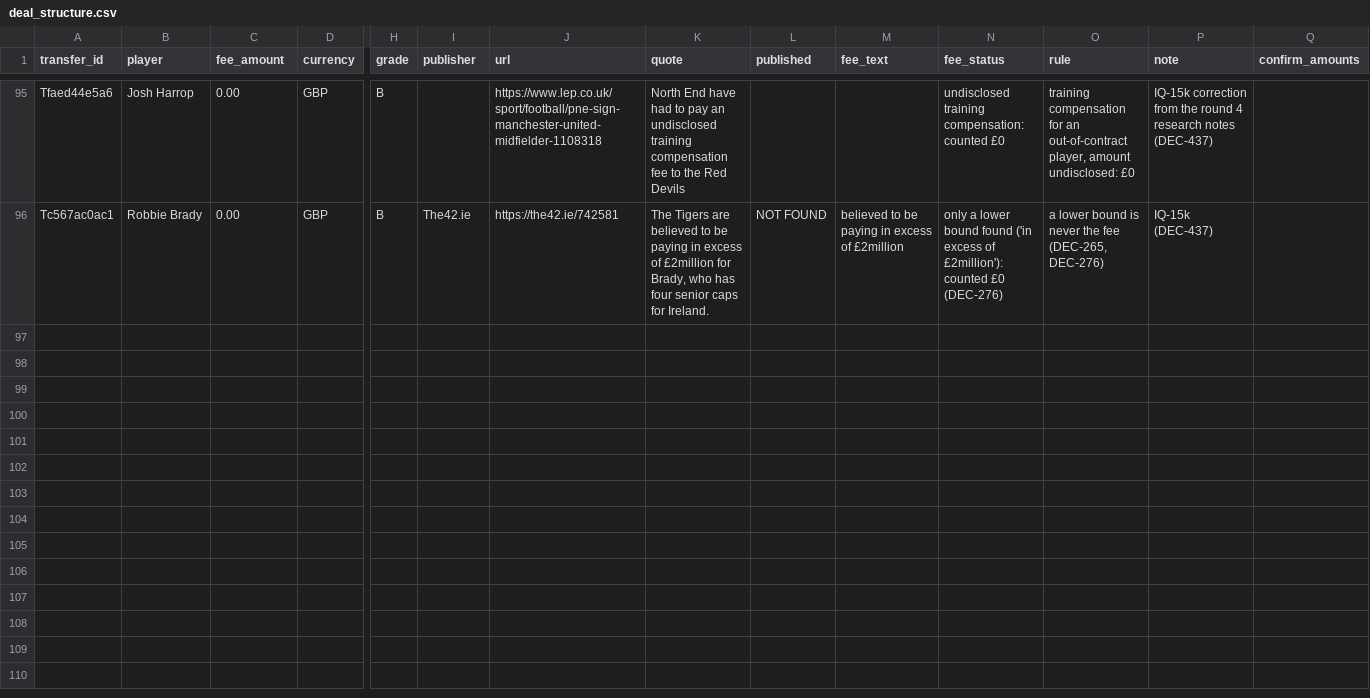
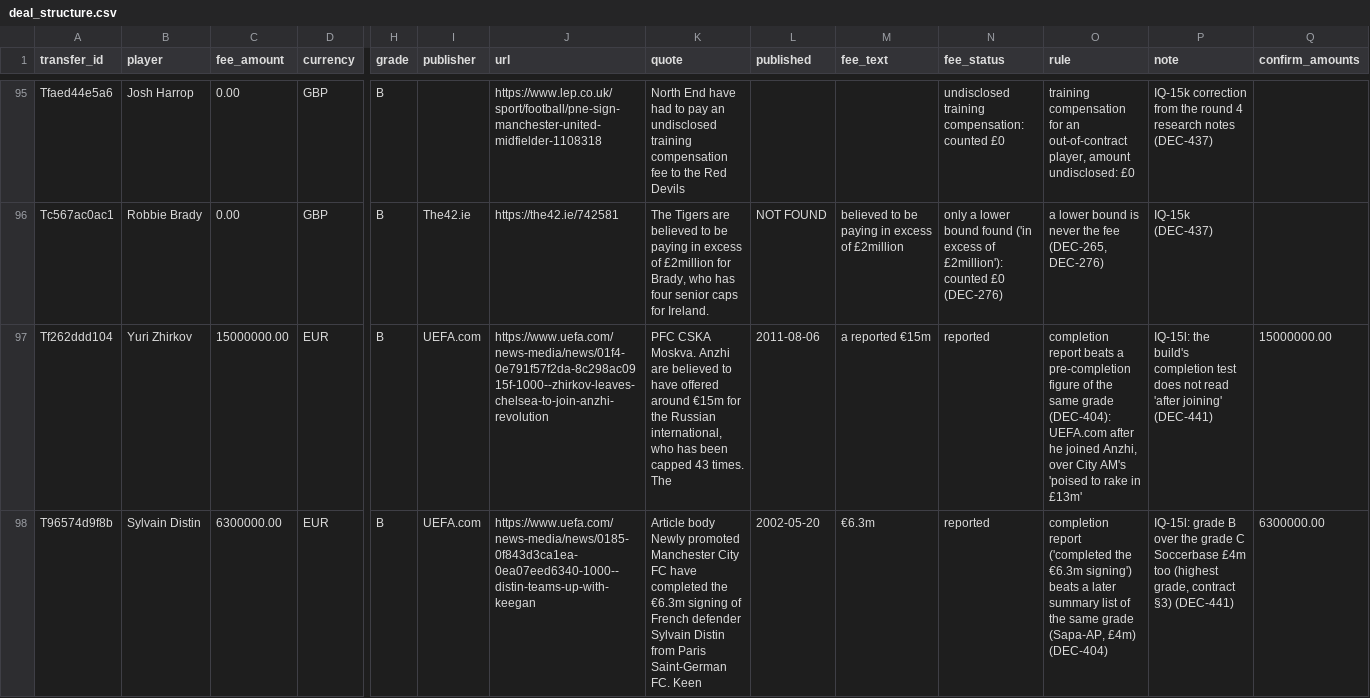
Before and after one commit to marketmarathon/race-through-time, a CSV file: data/rtt-101/source/deal_structure.csv, drawn as a sheet; only a part is shown, gaps mark what is left out; rows hold the shown columns only; the diff covers the shown part only; the diff names each change by its address in the sheet, - before the commit and + after, or states it on an @@ line.

```diff
--- a/data/rtt-101/source/deal_structure.csv
+++ b/data/rtt-101/source/deal_structure.csv
+row 97: Tf262ddd104 | Yuri Zhirkov | 15000000.00 | EUR | B | UEFA.com | https://www.uefa.com/news-media/news/01f4-0e791f57f2da-8c298ac0915f-1000--zhirkov-leaves-chelsea-to-join-anzhi-revolution | PFC CSKA Moskva. Anzhi are believed to have offered around €15m for the Russian international, who has been capped 43 times. The | 2011-08-06 | a reported €15m | reported | completion report beats a pre-completion figure of the same grade (DEC-404): UEFA.com after he joined Anzhi, over City AM's 'poised to rake in £13m' | IQ-15l: the build's completion test does not read 'after joining' (DEC-441) | 15000000.00
+row 98: T96574d9f8b | Sylvain Distin | 6300000.00 | EUR | B | UEFA.com | https://www.uefa.com/news-media/news/0185-0f843d3ca1ea-0ea07eed6340-1000--distin-teams-up-with-keegan | Article body Newly promoted Manchester City FC have completed the €6.3m signing of French defender Sylvain Distin from Paris Saint-German FC. Keen | 2002-05-20 | €6.3m | reported | completion report ('completed the €6.3m signing') beats a later summary list of the same grade (Sapa-AP, £4m) (DEC-404) | IQ-15l: grade B over the grade C Soccerbase £4m too (highest grade, contract §3) (DEC-441) | 6300000.00
```
Also changed, not shown: 2 added rows elsewhere in this file, data/rtt-101/conflicts.csv, data/rtt-101/source/dec404_changes.csv, 28 other files.
